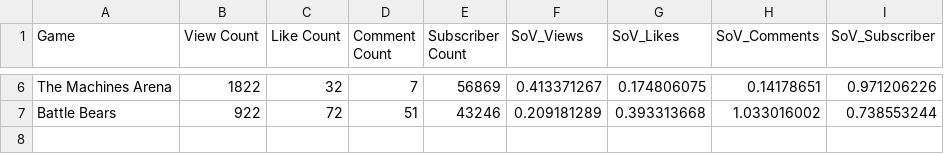
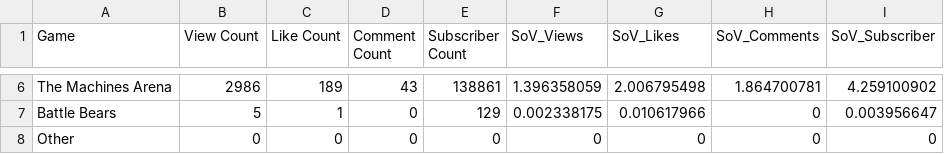
Before and after one commit to Cprogram06/smcp-dashboard, a CSV file: csvs/SOV - YT_ronin_games.csv, drawn as a sheet; only a part is shown, gaps mark what is left out; the diff covers the shown part only; the diff names each change by its address in the sheet, - before the commit and + after, or states it on an @@ line.

```diff
--- a/csvs/SOV - YT_ronin_games.csv
+++ b/csvs/SOV - YT_ronin_games.csv
-B6 (View Count): 1822
+B6 (View Count): 2986
-C6 (Like Count): 32
+C6 (Like Count): 189
-D6 (Comment Count): 7
+D6 (Comment Count): 43
-E6 (Subscriber Count): 56869
+E6 (Subscriber Count): 138861
-F6 (SoV_Views): 0.413371267
+F6 (SoV_Views): 1.396358059
-G6 (SoV_Likes): 0.174806075
+G6 (SoV_Likes): 2.006795498
-H6 (SoV_Comments): 0.14178651
+H6 (SoV_Comments): 1.864700781
-I6 (SoV_Subscriber): 0.971206226
+I6 (SoV_Subscriber): 4.259100902
-B7 (View Count): 922
+B7 (View Count): 5
-C7 (Like Count): 72
+C7 (Like Count): 1
-D7 (Comment Count): 51
+D7 (Comment Count): 0
-E7 (Subscriber Count): 43246
+E7 (Subscriber Count): 129
-F7 (SoV_Views): 0.209181289
+F7 (SoV_Views): 0.002338175
-G7 (SoV_Likes): 0.393313668
+G7 (SoV_Likes): 0.010617966
-H7 (SoV_Comments): 1.033016002
+H7 (SoV_Comments): 0
-I7 (SoV_Subscriber): 0.738553244
+I7 (SoV_Subscriber): 0.003956647
+row 8: Other | 0 | 0 | 0 | 0 | 0 | 0 | 0 | 0
```
Also changed, not shown: 1 added row, 1 removed row and 24 edited cells elsewhere in this file, csvs/SOV - YT_RVF.csv, csvs/SOV - YT_axie_vs_field.csv, 22 other files.
